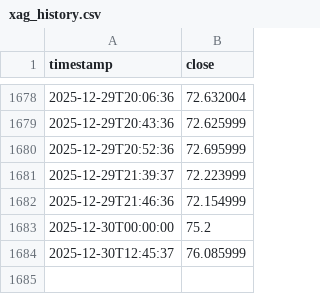
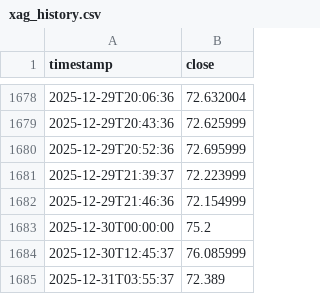
Before and after one commit to anxa/metals-coach-fresh, a CSV file: data/xag_history.csv, drawn as a sheet; only a part is shown, gaps mark what is left out.

```diff
--- a/data/xag_history.csv
+++ b/data/xag_history.csv
@@ -1684 +1684,2 @@ timestamp,close
 2025-12-30T12:45:37,76.085999
+2025-12-31T03:55:37,72.389
```
Also changed, not shown: data/xau_history.csv.
